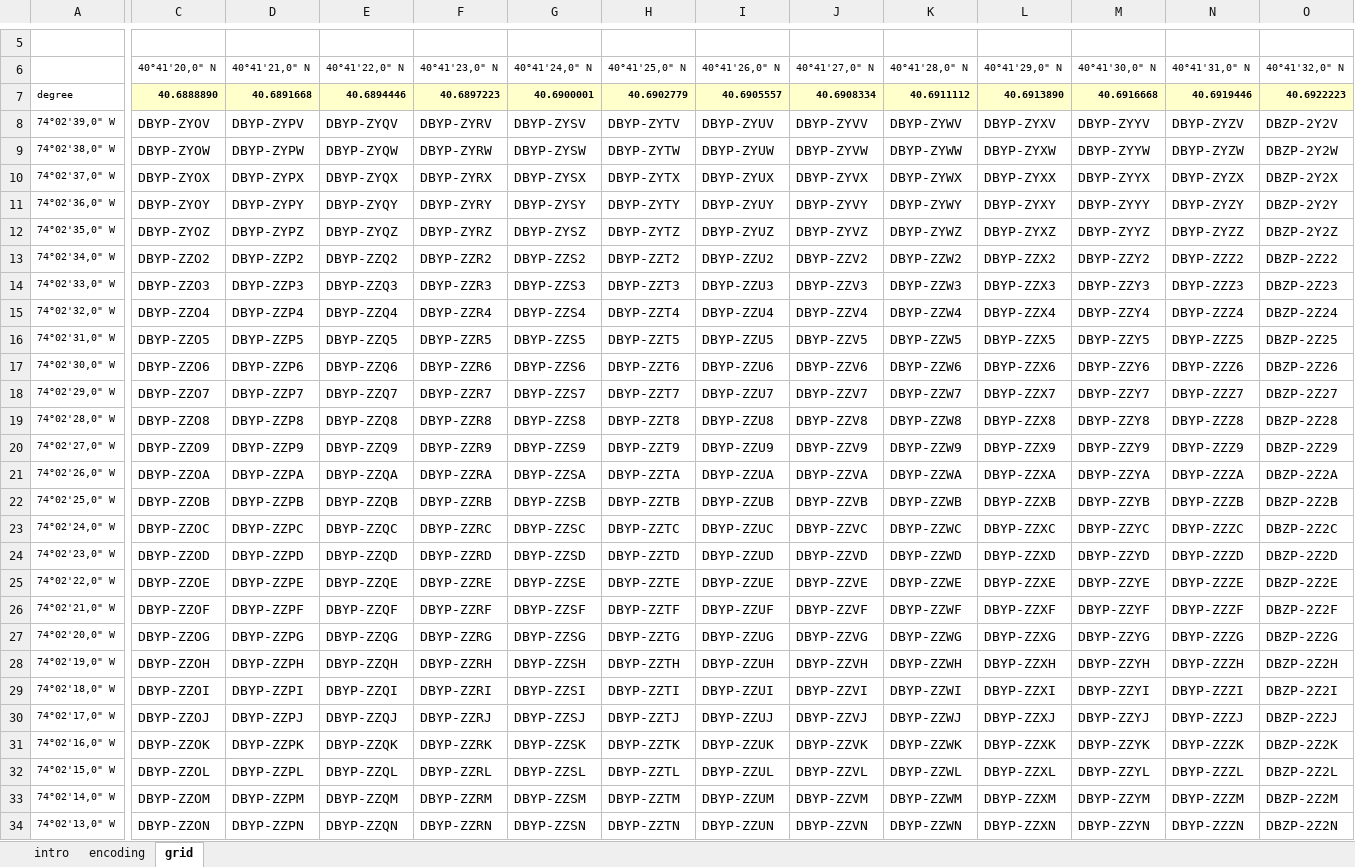
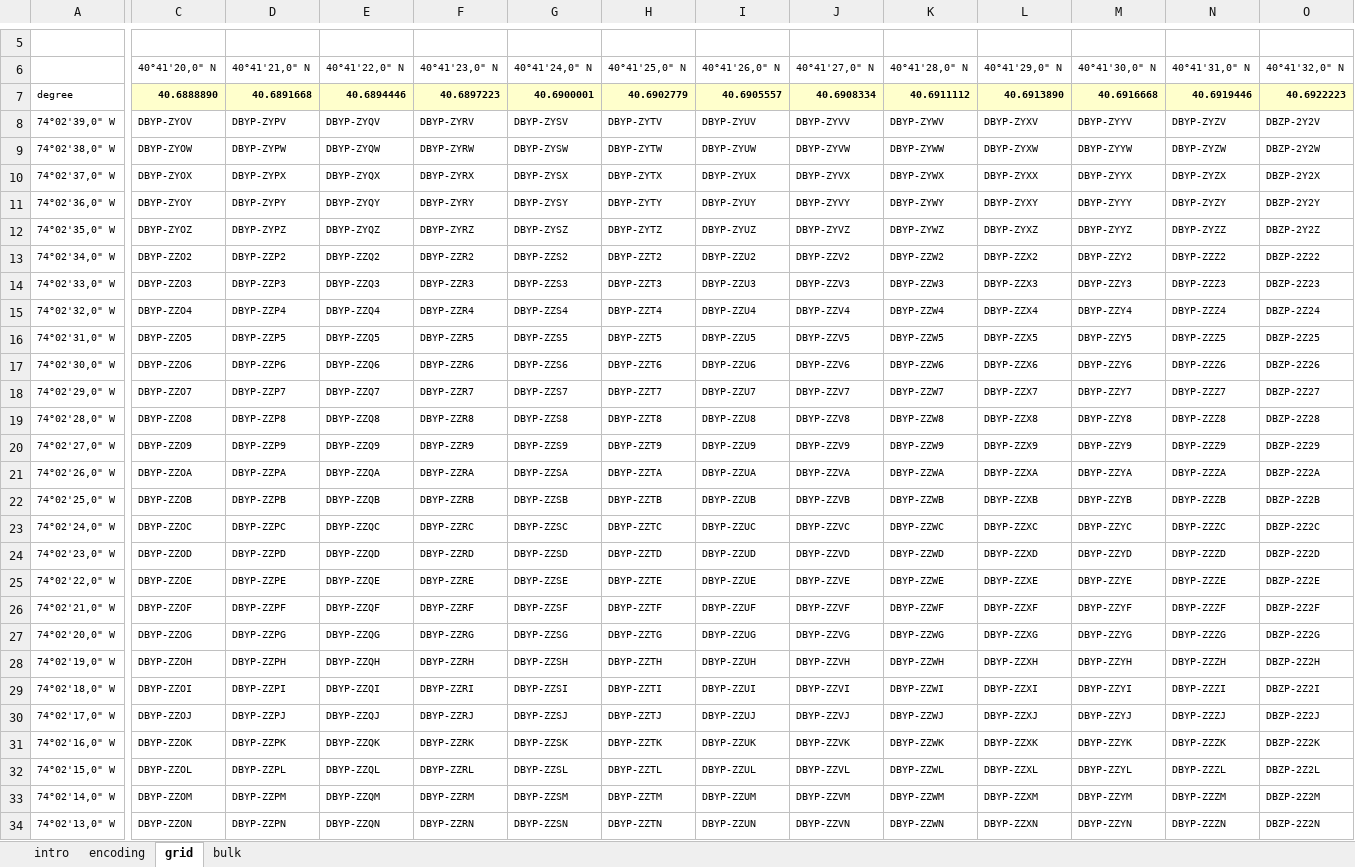
Before and after one commit to buonaldo/LocationsCode, an Excel workbook: LocationsCode.xlsm, sheet grid, drawn as a sheet; only a part is shown, gaps mark what is left out; values as stored, in another font and other column widths than the file's, no borders; charts and pictures not drawn; the diff covers the shown part only; the diff names each change by its address in the sheet, - before the commit and + after, or states it on an @@ line.

```diff
--- a/LocationsCode.xlsm (sheet grid)
+++ b/LocationsCode.xlsm (sheet grid)
+sheet tab: bulk
@@ C8:O34 text size: smaller @@
```
Also changed, not shown: cell formats elsewhere in this sheet, sheet intro, charts or pictures.
